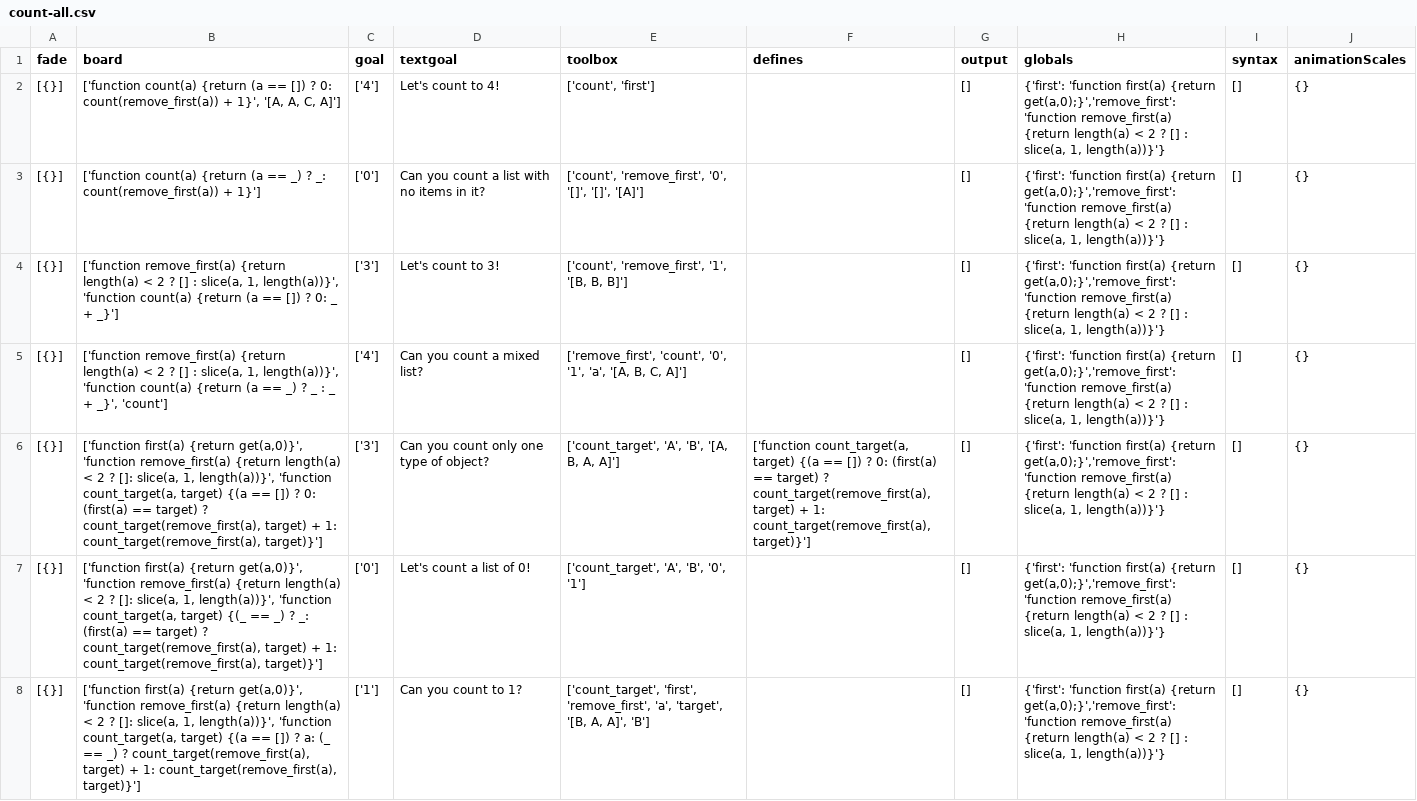
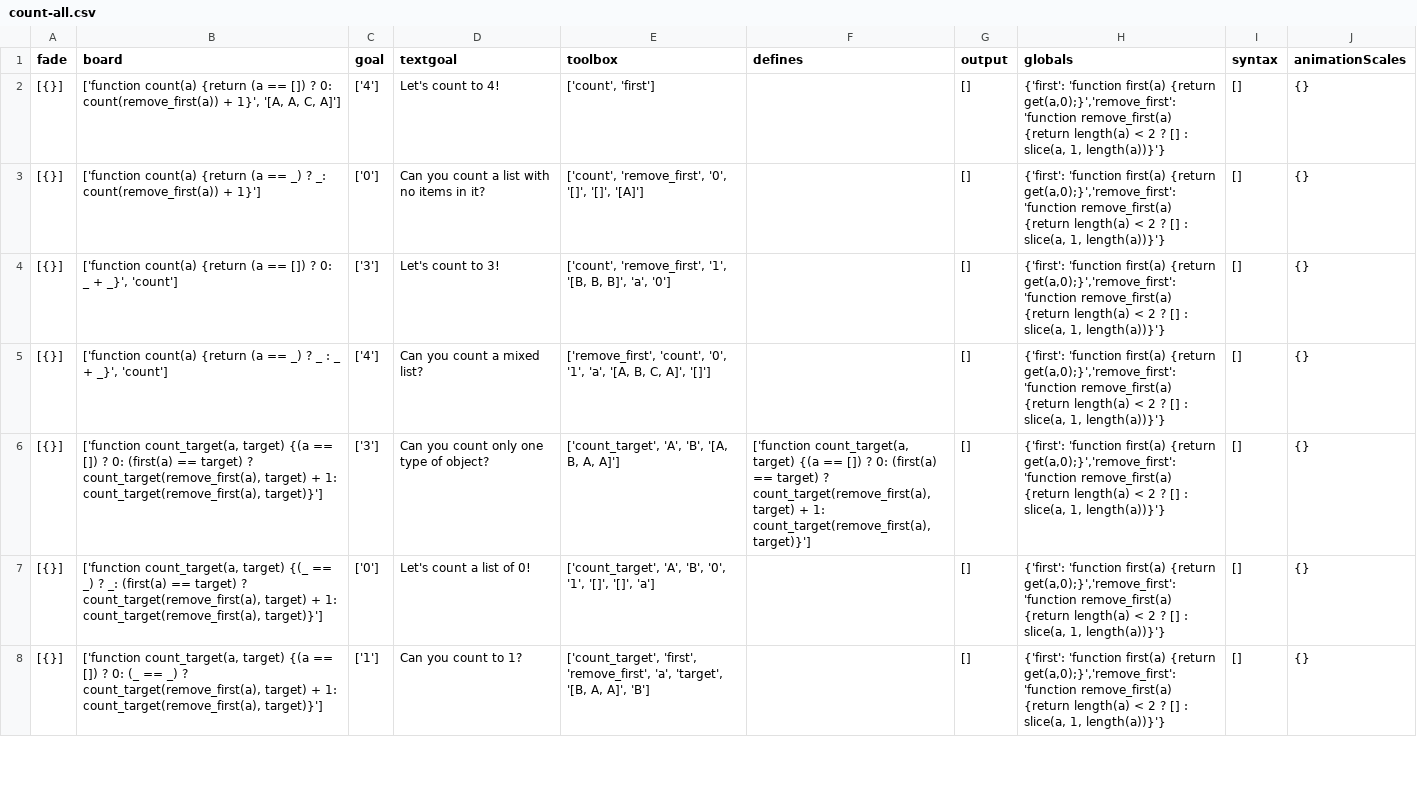
Before and after one commit to laptou/reduct, a CSV file: chapterutil/levels/count-all.csv, drawn as a sheet; only a part is shown; the diff covers the shown part only; the diff names each change by its address in the sheet, - before the commit and + after, or states it on an @@ line.

Commit message:
updated remove_first, count and conditional-count levels so they semantically correct

```diff
--- a/chapterutil/levels/count-all.csv
+++ b/chapterutil/levels/count-all.csv
-B4 (board): ['function remove_first(a) {return length(a) < 2 ? [] : slice(a, 1, length(a))}', 'function count(a) {return (a == []) ? 0: _ + _}']
+B4 (board): ['function count(a) {return (a == []) ? 0: _ + _}', 'count']
-E4 (toolbox): …'[B, B, B]']
+E4 (toolbox): …'[B, B, B]', 'a', '0']
-B5 (board): ['function remove_first(a) {return length(a) < 2 ? [] : slice(a, 1, length(a))}', 'function count(a) {return…
+B5 (board): ['function count(a) {return…
-E5 (toolbox): …B, C, A]']
+E5 (toolbox): …B, C, A]', '[]']
-B6 (board): ['function first(a) {return get(a,0)}', 'function remove_first(a) {return length(a) < 2 ? []: slice(a, 1, length(a))}', 'function count_target(a, target)…
+B6 (board): ['function count_target(a, target)…
-B7 (board): ['function first(a) {return get(a,0)}', 'function remove_first(a) {return length(a) < 2 ? []: slice(a, 1, length(a))}', 'function count_target(a, target)…
+B7 (board): ['function count_target(a, target)…
-E7 (toolbox): ['count_target', 'A', 'B', '0', '1']
+E7 (toolbox): ['count_target', 'A', 'B', '0', '1', '[]', '[]', 'a']
-B8 (board): ['function first(a) {return get(a,0)}', 'function remove_first(a) {return length(a) < 2 ? []: slice(a, 1, length(a))}', 'function count_target(a, target) {(a == []) ? a: (_ ==…
+B8 (board): ['function count_target(a, target) {(a == []) ? 0: (_ ==…
```
Also changed, not shown: 9 edited cells elsewhere in this file, 2 other files.
